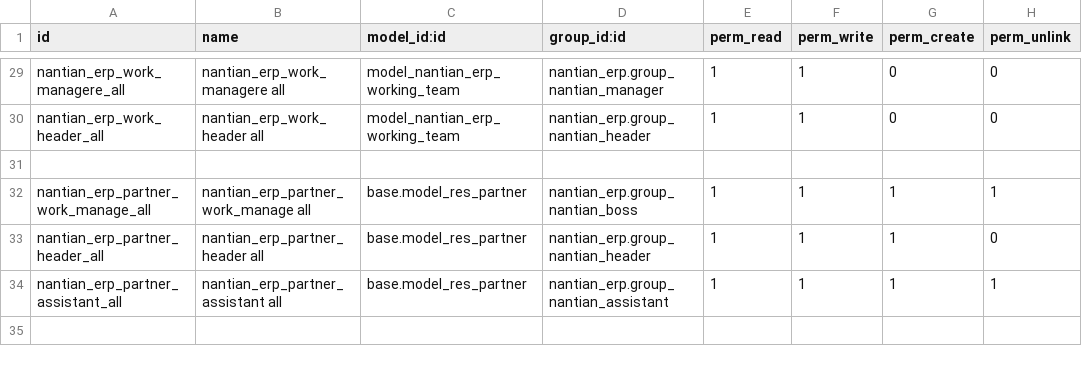
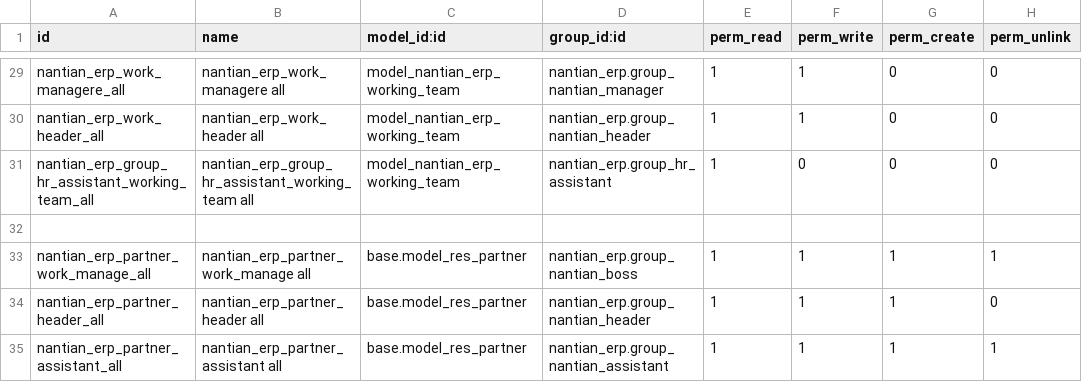
Before and after one commit to linana1102/nantianaccount, a CSV file: security/ir.model.access.csv, drawn as a sheet; only a part is shown, gaps mark what is left out; the shorter side is filled out with more unchanged rows; the diff names each change by its address in the sheet, - before the commit and + after, or states it on an @@ line.

```diff
--- a/security/ir.model.access.csv
+++ b/security/ir.model.access.csv
+row 31: nantian_erp_group_hr_assistant_working_team_all | nantian_erp_group_hr_assistant_working_team all | model_nantian_erp_working_team | nantian_erp.group_hr_assistant | 1 | 0 | 0 | 0
```
Also changed, not shown: 1 other file.
